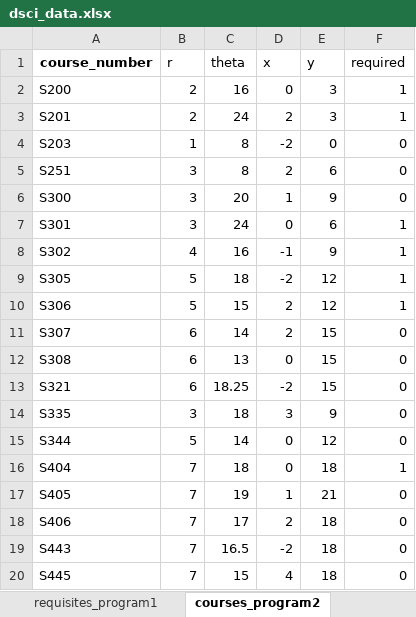
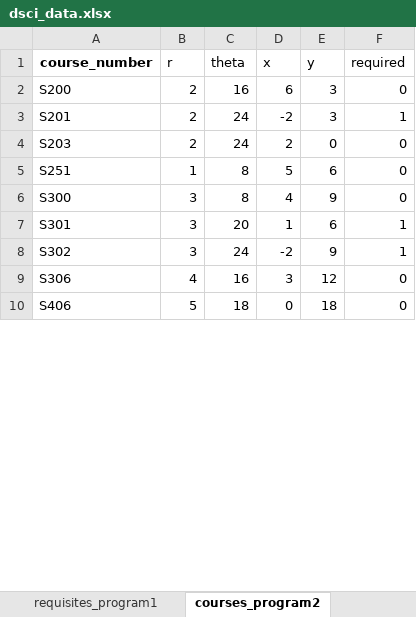
Before and after one commit to UBC-STAT-IT/course-mapper, an Excel workbook: data/dsci_data.xlsx, sheet courses_program2, drawn as a sheet; only a part is shown; values as stored, in another font and other column widths than the file's, no borders; charts and pictures not drawn; removed rows and columns are numbered as before the commit, all else as after; the diff covers the shown part only; the diff names each change by its address in the sheet, - before the commit and + after, or states it on an @@ line.

Commit message:
added dsci courses and dsci tab

```diff
--- a/data/dsci_data.xlsx (sheet courses_program2)
+++ b/data/dsci_data.xlsx (sheet courses_program2)
-D2 (x): 0
+D2 (x): 6
-F2 (required): 1
+F2 (required): 0
-D3 (x): 2
+D3 (x): -2
-B4 (r): 1
+B4 (r): 2
-C4 (theta): 8
+C4 (theta): 24
-D4 (x): -2
+D4 (x): 2
-B5 (r): 3
+B5 (r): 1
-D5 (x): 2
+D5 (x): 5
-C6 (theta): 20
+C6 (theta): 8
-D6 (x): 1
+D6 (x): 4
-C7 (theta): 24
+C7 (theta): 20
-D7 (x): 0
+D7 (x): 1
-B8 (r): 4
+B8 (r): 3
-C8 (theta): 16
+C8 (theta): 24
-D8 (x): -1
+D8 (x): -2
-row 9: S305 | 5 | 18 | -2 | 12 | 1
-B9 (r): 5
+B9 (r): 4
-C9 (theta): 15
+C9 (theta): 16
-D9 (x): 2
+D9 (x): 3
-F9 (required): 1
+F9 (required): 0
-row 11: S307 | 6 | 14 | 2 | 15 | 0
-row 12: S308 | 6 | 13 | 0 | 15 | 0
-row 13: S321 | 6 | 18.25 | -2 | 15 | 0
-row 14: S335 | 3 | 18 | 3 | 9 | 0
-row 15: S344 | 5 | 14 | 0 | 12 | 0
-row 16: S404 | 7 | 18 | 0 | 18 | 1
-row 17: S405 | 7 | 19 | 1 | 21 | 0
-B10 (r): 7
+B10 (r): 5
-C10 (theta): 17
+C10 (theta): 18
-D10 (x): 2
+D10 (x): 0
-row 19: S443 | 7 | 16.5 | -2 | 18 | 0
-row 20: S445 | 7 | 15 | 4 | 18 | 0
```
Also changed, not shown: 17 added rows, 6 removed rows and 18 edited cells elsewhere in this sheet, sheet requisites_program1, sheet requisites_program2, sheet requisites_program3, sheet courses_program3, sheet courses_program1, sheet requisites, 3 more sheets, other sheet tabs, formulas that keep their value, charts or pictures, 6 other files.
